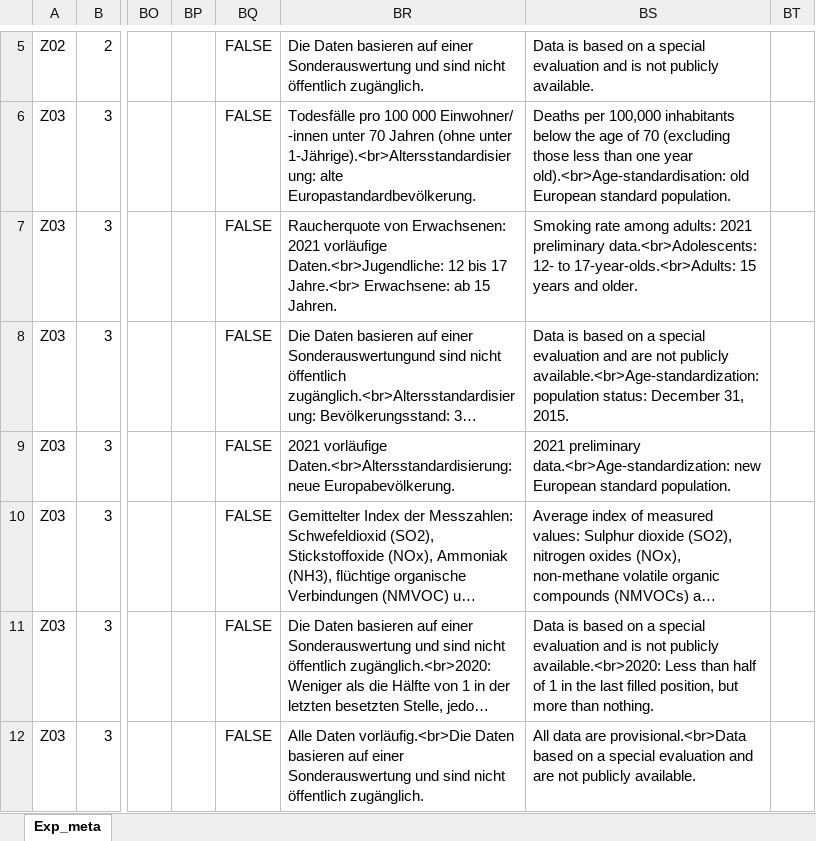
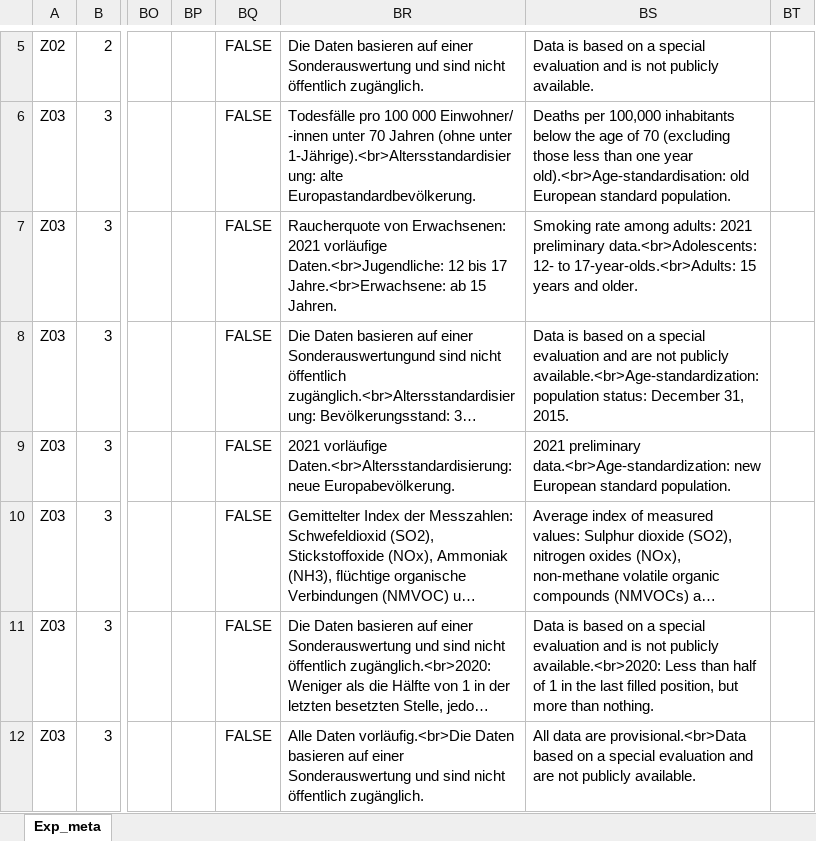
Before and after one commit to DnsUpgradeEnvironment/transfer, an Excel workbook: Exp_meta.xlsx, sheet Exp_meta, drawn as a sheet; only a part is shown, gaps mark what is left out; long unchanged cells end in …; values as stored, in another font and other column widths than the file's, no borders; the diff names each change by its address in the sheet, - before the commit and + after, or states it on an @@ line.

```diff
--- a/Exp_meta.xlsx (sheet Exp_meta)
+++ b/Exp_meta.xlsx (sheet Exp_meta)
-BR7: …bis 17 Jahre.<br> Erwachsene: ab 15…
+BR7: …bis 17 Jahre.<br>Erwachsene: ab 15…
```
Also changed, not shown: Exp_data.xlsx.
